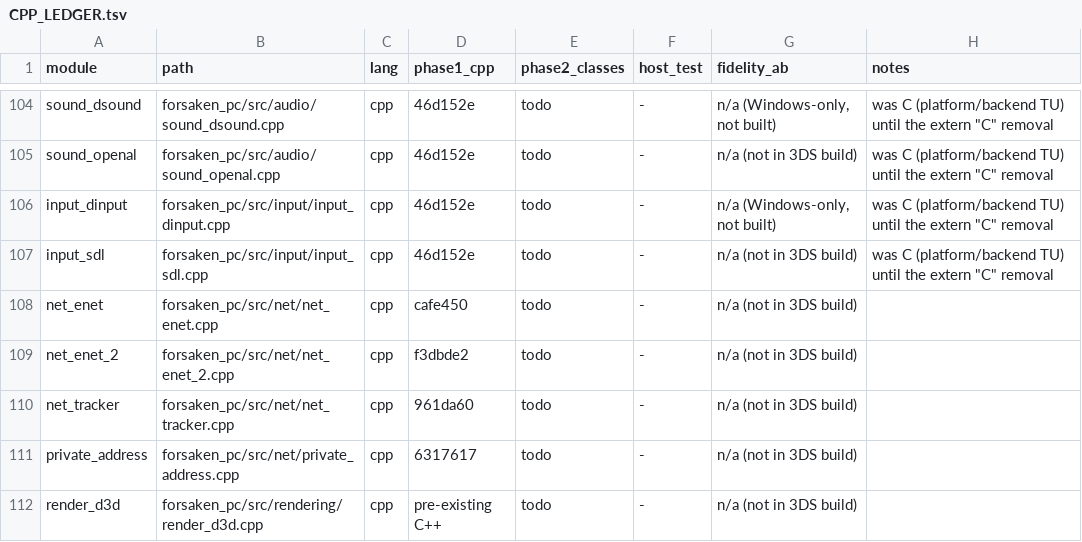
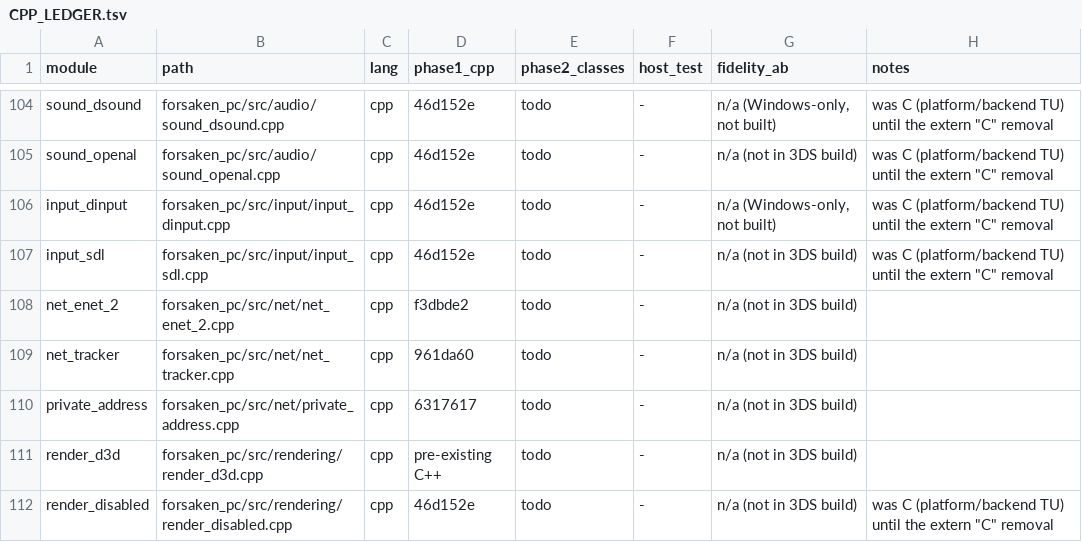
Before and after one commit to colbyshores/forsaken-3ds, a TSV file: docs/CPP_LEDGER.tsv, drawn as a sheet; only a part is shown, gaps mark what is left out; the shorter side is filled out with more unchanged rows.

Commit message:
Remove the first ENet backend (net_enet.cpp, NET_ENET)
The PC build defines NET_ENET_2 and links net_enet_2.cpp; the older
net_enet.cpp was wrapped whole in NET_ENET, which nothing defines, and
compiled to an empty object.

```diff
--- a/docs/CPP_LEDGER.tsv
+++ b/docs/CPP_LEDGER.tsv
@@ -107,3 +107,2 @@ input_dinput	forsaken_pc/src/input/input_dinput.cpp	cpp	46d152e	todo	-	n/a (Wind
 input_sdl	forsaken_pc/src/input/input_sdl.cpp	cpp	46d152e	todo	-	n/a (not in 3DS build)	was C (platform/backend TU) until the extern "C" removal
-net_enet	forsaken_pc/src/net/net_enet.cpp	cpp	cafe450	todo	-	n/a (not in 3DS build)	
 net_enet_2	forsaken_pc/src/net/net_enet_2.cpp	cpp	f3dbde2	todo	-	n/a (not in 3DS build)	
```
Also changed, not shown: 1 other file.
